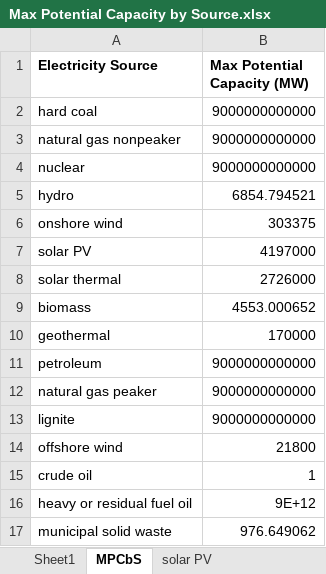
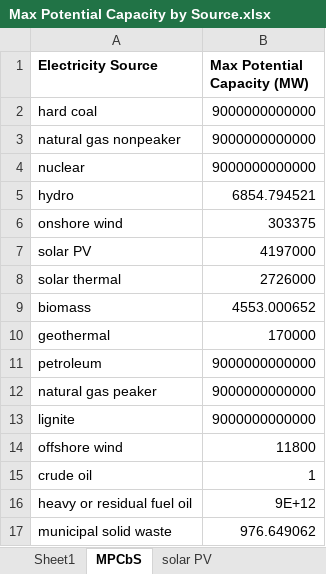
Before and after one commit to EnergyInnovation/eps-california, an Excel workbook: InputData/elec/MPCbS/Max Potential Capacity by Source.xlsx, sheet MPCbS, drawn as a sheet; values as stored, in another font and other column widths than the file's, no borders; the diff names each change by its address in the sheet, - before the commit and + after, or states it on an @@ line.

Commit message:
updated docs and mpcbs

```diff
--- a/InputData/elec/MPCbS/Max Potential Capacity by Source.xlsx (sheet MPCbS)
+++ b/InputData/elec/MPCbS/Max Potential Capacity by Source.xlsx (sheet MPCbS)
-B14 (Max Potential Capacity (MW)): 21800
+B14 (Max Potential Capacity (MW)): 11800
```
Also changed, not shown: sheet Sheet1, 5 other files.
